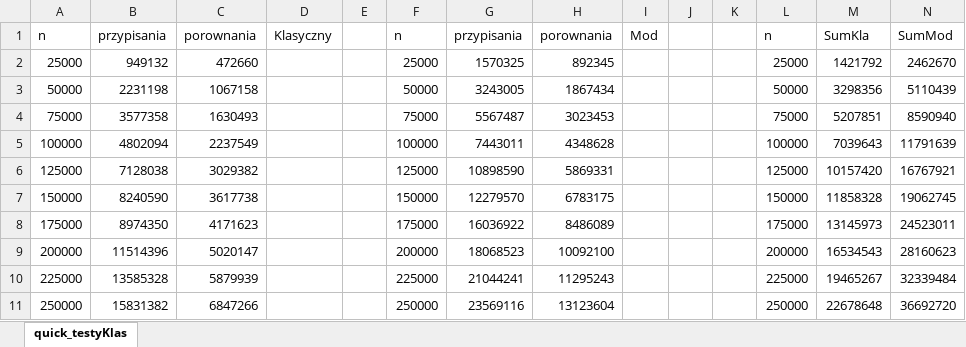
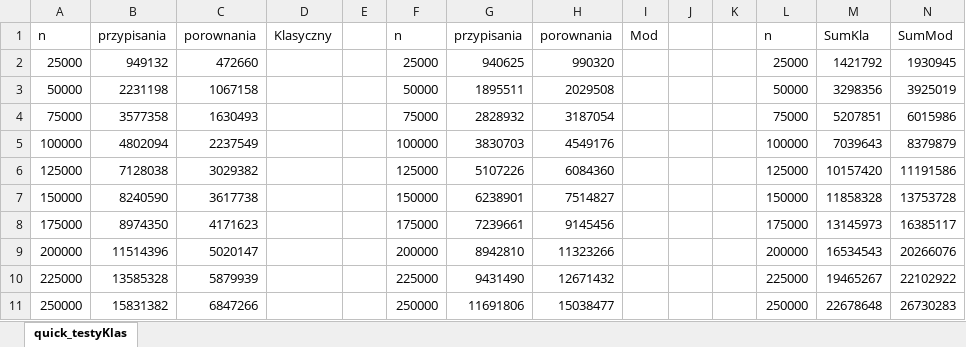
Before and after one commit to Kubanio/aisd2526, an Excel workbook: Lista 2/sprawozdanie/wykresy/quick Wykresy.xlsx, sheet quick_testyKlas, drawn as a sheet; only a part is shown; values as stored, in another font and other column widths than the file's, no borders; charts and pictures not drawn; the diff covers the shown part only; the diff names each change by its address in the sheet, - before the commit and + after, or states it on an @@ line.

```diff
--- a/Lista 2/sprawozdanie/wykresy/quick Wykresy.xlsx (sheet quick_testyKlas)
+++ b/Lista 2/sprawozdanie/wykresy/quick Wykresy.xlsx (sheet quick_testyKlas)
-G2: 1570325
+G2: 940625
-H2: 892345
+H2: 990320
-N2: 2462670
+N2: 1930945
-G3: 3243005
+G3: 1895511
-H3: 1867434
+H3: 2029508
-N3: 5110439
+N3: 3925019
-G4: 5567487
+G4: 2828932
-H4: 3023453
+H4: 3187054
-N4: 8590940
+N4: 6015986
-G5: 7443011
+G5: 3830703
-H5: 4348628
+H5: 4549176
-N5: 11791639
+N5: 8379879
-G6: 10898590
+G6: 5107226
-H6: 5869331
+H6: 6084360
-N6: 16767921
+N6: 11191586
-G7: 12279570
+G7: 6238901
-H7: 6783175
+H7: 7514827
-N7: 19062745
+N7: 13753728
-G8: 16036922
+G8: 7239661
-H8: 8486089
+H8: 9145456
-N8: 24523011
+N8: 16385117
-G9: 18068523
+G9: 8942810
-H9: 10092100
+H9: 11323266
-N9: 28160623
+N9: 20266076
-G10: 21044241
+G10: 9431490
-H10: 11295243
+H10: 12671432
-N10: 32339484
+N10: 22102922
-G11: 23569116
+G11: 11691806
-H11: 13123604
+H11: 15038477
-N11: 36692720
+N11: 26730283
```
Also changed, not shown: 90 edited cells elsewhere in this sheet, charts or pictures, Lista 2/sprawozdanie/wykresy/Podsumowanie Wykres.xlsx, 5 other files.
